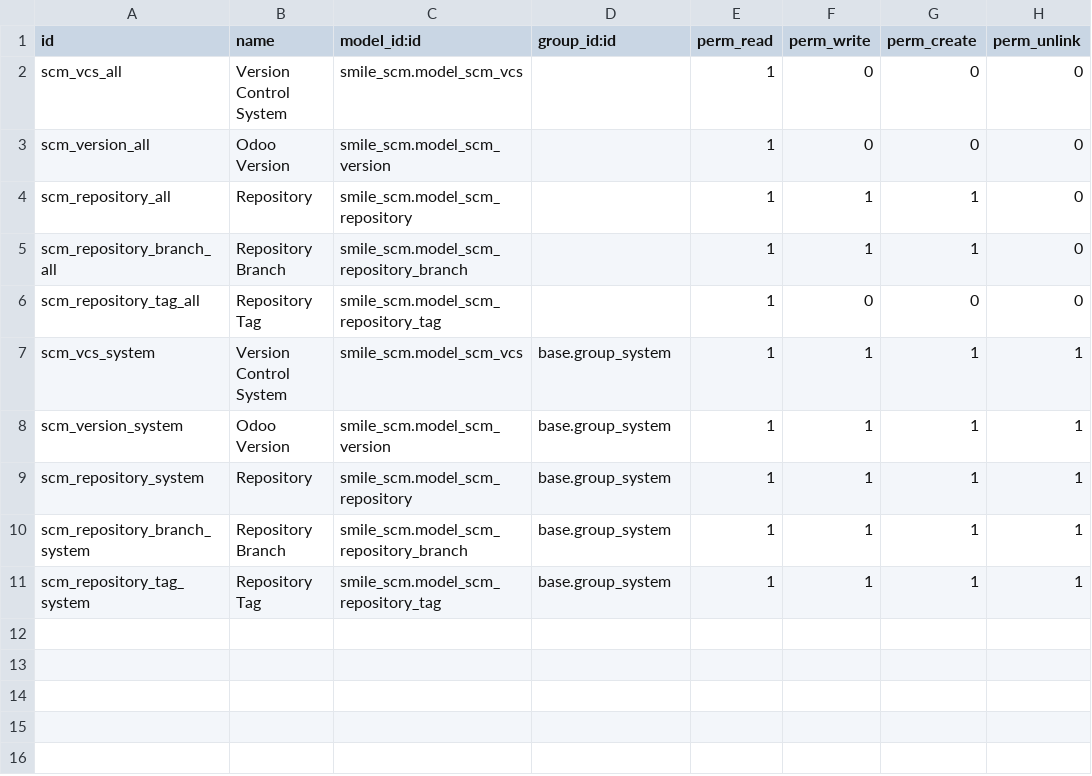
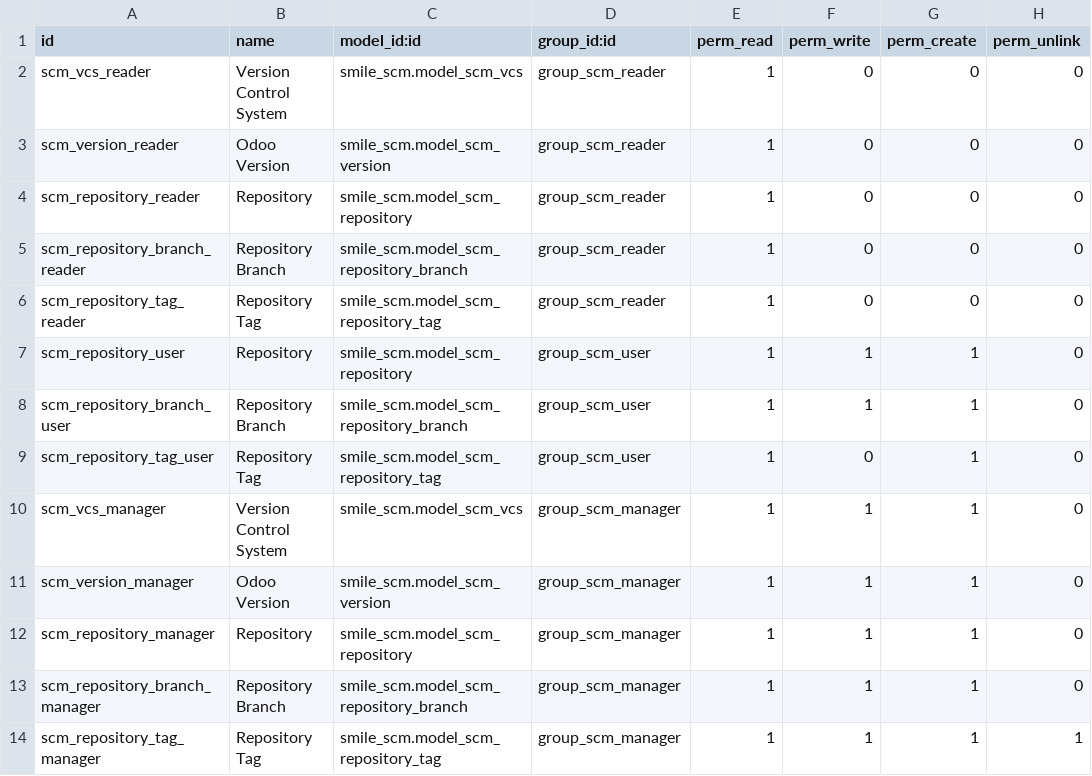
Before and after one commit to Smile-SA/odoo_addons, a CSV file: smile_scm/security/ir.model.access.csv, drawn as a sheet.

```diff
--- a/smile_scm/security/ir.model.access.csv
+++ b/smile_scm/security/ir.model.access.csv
@@ -1,11 +1,14 @@
 id,name,model_id:id,group_id:id,perm_read,perm_write,perm_create,perm_unlink
-scm_vcs_all,Version Control System,smile_scm.model_scm_vcs,,1,0,0,0
-scm_version_all,Odoo Version,smile_scm.model_scm_version,,1,0,0,0
-scm_repository_all,Repository,smile_scm.model_scm_repository,,1,1,1,0
-scm_repository_branch_all,Repository Branch,smile_scm.model_scm_repository_branch,,1,1,1,0
-scm_repository_tag_all,Repository Tag,smile_scm.model_scm_repository_tag,,1,0,0,0
-scm_vcs_system,Version Control System,smile_scm.model_scm_vcs,base.group_system,1,1,1,1
-scm_version_system,Odoo Version,smile_scm.model_scm_version,base.group_system,1,1,1,1
-scm_repository_system,Repository,smile_scm.model_scm_repository,base.group_system,1,1,1,1
-scm_repository_branch_system,Repository Branch,smile_scm.model_scm_repository_branch,base.group_system,1,1,1,1
-scm_repository_tag_system,Repository Tag,smile_scm.model_scm_repository_tag,base.group_system,1,1,1,1
+scm_vcs_reader,Version Control System,smile_scm.model_scm_vcs,group_scm_reader,1,0,0,0
+scm_version_reader,Odoo Version,smile_scm.model_scm_version,group_scm_reader,1,0,0,0
+scm_repository_reader,Repository,smile_scm.model_scm_repository,group_scm_reader,1,0,0,0
+scm_repository_branch_reader,Repository Branch,smile_scm.model_scm_repository_branch,group_scm_reader,1,0,0,0
+scm_repository_tag_reader,Repository Tag,smile_scm.model_scm_repository_tag,group_scm_reader,1,0,0,0
+scm_repository_user,Repository,smile_scm.model_scm_repository,group_scm_user,1,1,1,0
+scm_repository_branch_user,Repository Branch,smile_scm.model_scm_repository_branch,group_scm_user,1,1,1,0
+scm_repository_tag_user,Repository Tag,smile_scm.model_scm_repository_tag,group_scm_user,1,0,1,0
+scm_vcs_manager,Version Control System,smile_scm.model_scm_vcs,group_scm_manager,1,1,1,0
+scm_version_manager,Odoo Version,smile_scm.model_scm_version,group_scm_manager,1,1,1,0
+scm_repository_manager,Repository,smile_scm.model_scm_repository,group_scm_manager,1,1,1,0
+scm_repository_branch_manager,Repository Branch,smile_scm.model_scm_repository_branch,group_scm_manager,1,1,1,0
+scm_repository_tag_manager,Repository Tag,smile_scm.model_scm_repository_tag,group_scm_manager,1,1,1,1
```
Also changed, not shown: smile_ci/security/ir.model.access.csv, 5 other files.
